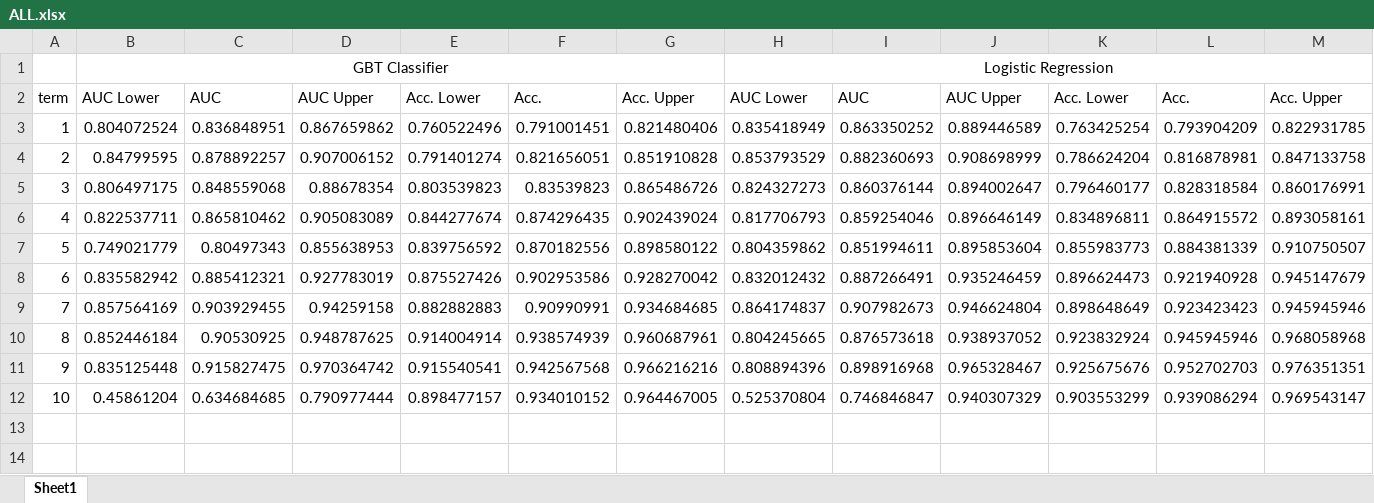
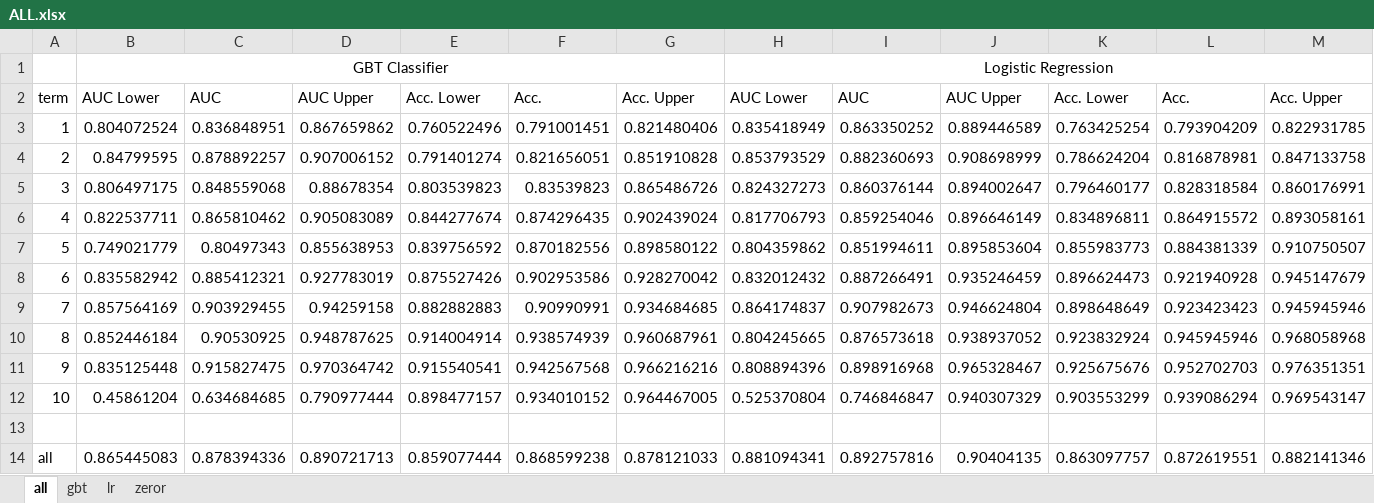
Before and after one commit to eross-uwp/Server, an Excel workbook: nth_semester_graduation_prediction/ConfidenceIntervalResults/ALL.xlsx, sheet all, drawn as a sheet; only a part is shown; values as stored, in another font and other column widths than the file's, no borders; rows hold the shown columns only; the diff names each change by its address in the sheet, - before the commit and + after, or states it on an @@ line.

```diff
--- a/nth_semester_graduation_prediction/ConfidenceIntervalResults/ALL.xlsx (sheet all)
+++ b/nth_semester_graduation_prediction/ConfidenceIntervalResults/ALL.xlsx (sheet all)
-sheet tab: Sheet1
+sheet tab: all
+sheet tab: gbt
+sheet tab: lr
+sheet tab: zeror
+row 13: (empty)
+row 14: all | 0.865445083 | 0.878394336 | 0.890721713 | 0.859077444 | 0.868599238 | 0.878121033 | 0.881094341 | 0.892757816 | 0.90404135 | 0.863097757 | 0.872619551 | 0.882141346
```
Also changed, not shown: 10 other files.
